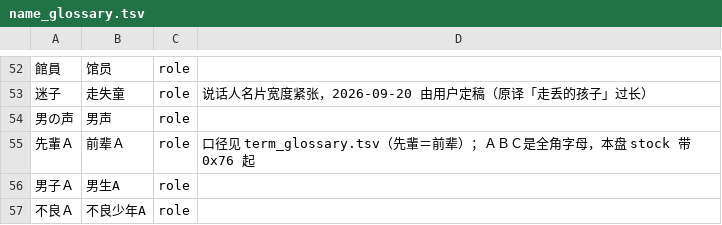
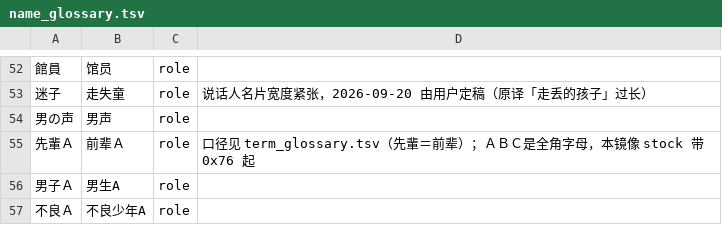
Before and after one commit to vimac/sfc-tokimeki-memorial-zh-localization, a TSV file: translations/name_glossary.tsv, drawn as a sheet; only a part is shown, gaps mark what is left out.

```diff
--- a/translations/name_glossary.tsv
+++ b/translations/name_glossary.tsv
@@ -54,3 +54,3 @@
 男の声	男声	role	
-先輩Ａ	前辈Ａ	role	口径见 term_glossary.tsv（先輩＝前辈）；ＡＢＣ是全角字母，本盘 stock 带 0x76 起
+先輩Ａ	前辈Ａ	role	口径见 term_glossary.tsv（先輩＝前辈）；ＡＢＣ是全角字母，本镜像 stock 带 0x76 起
 男子Ａ	男生A	role	
```
Also changed, not shown: translations/term_glossary.tsv, 37 other files.
